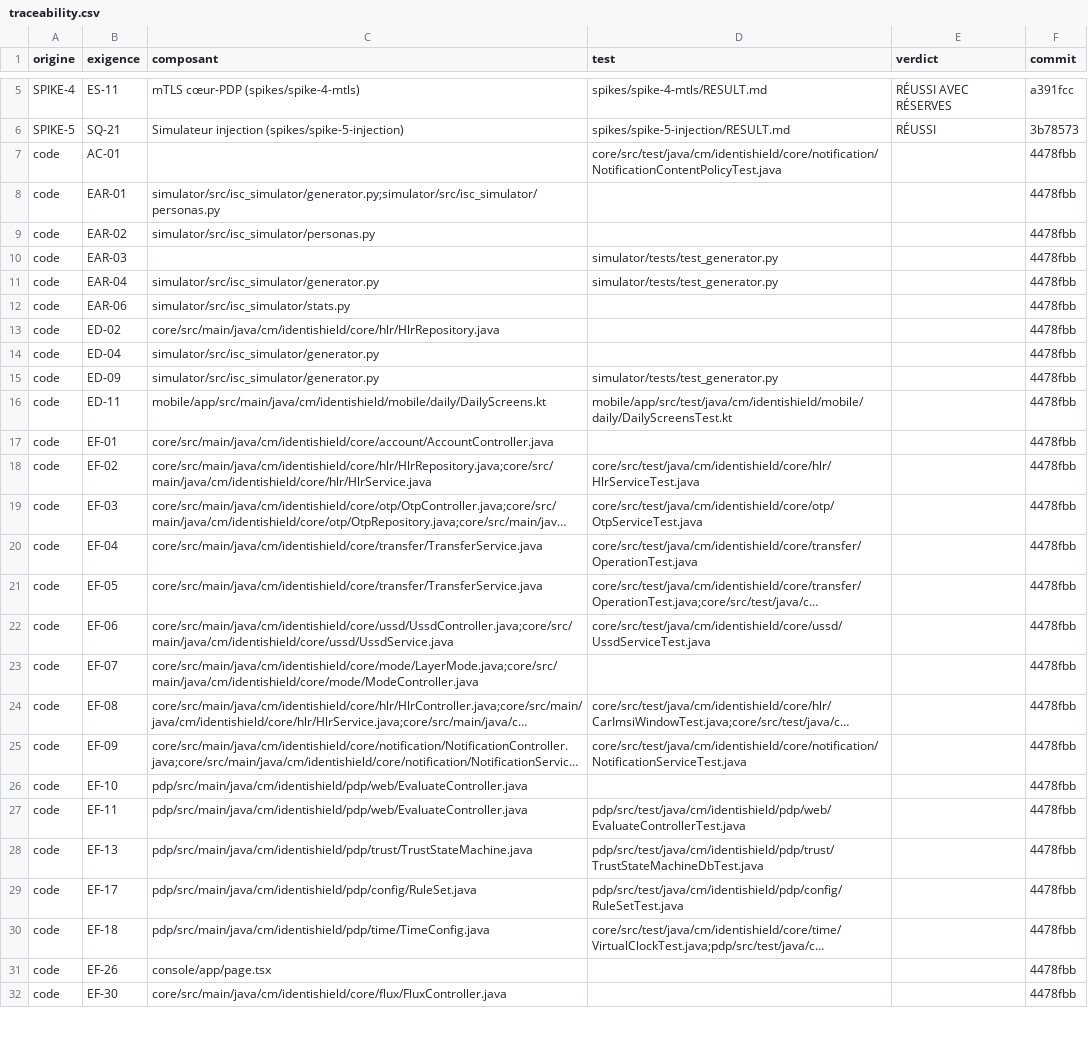
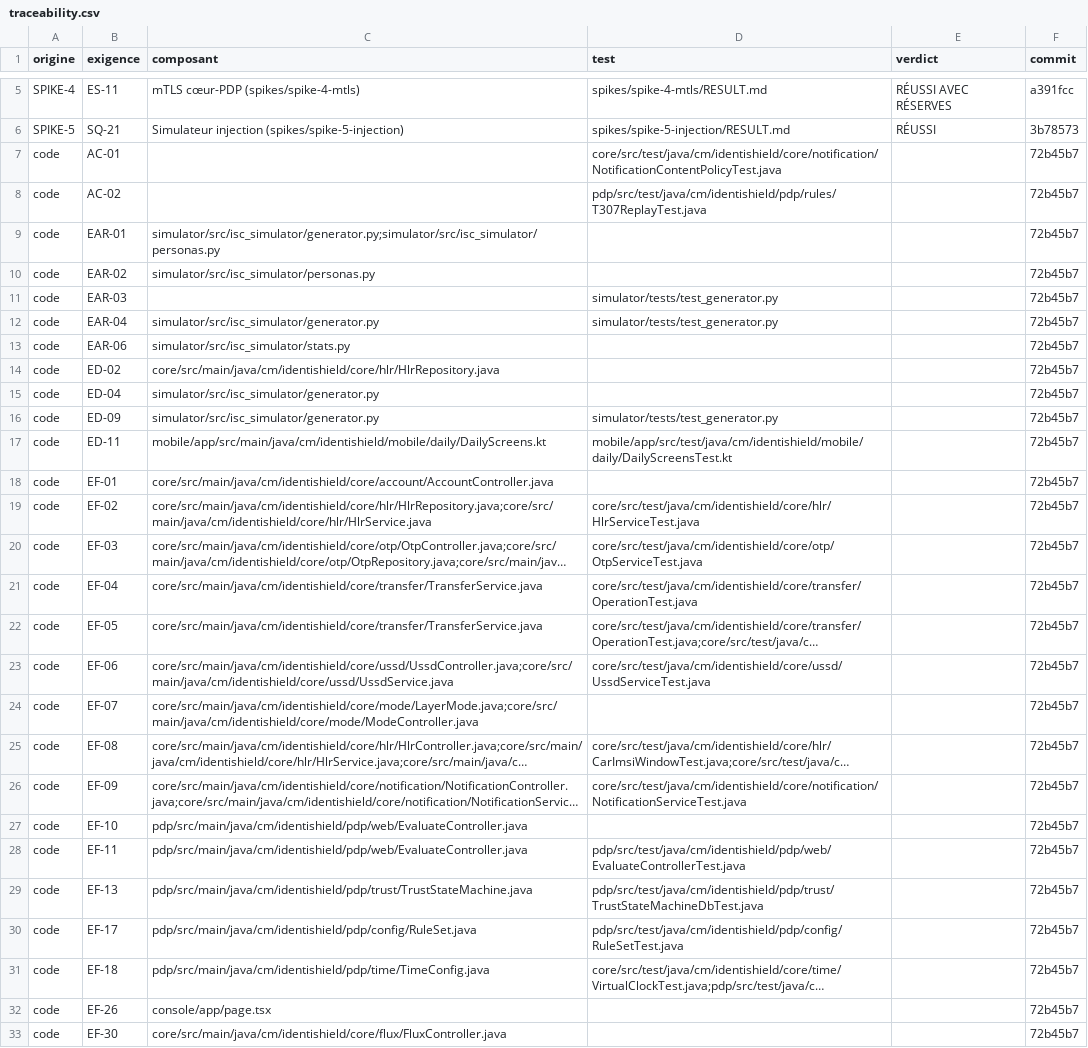
Before and after one commit to kateyvana/Identishield-CM, a CSV file: docs/traceability.csv, drawn as a sheet; only a part is shown, gaps mark what is left out; long unchanged cells end in …; addresses are those after the commit; the diff covers the shown part only; the diff names each change by its address in the sheet, - before the commit and + after, or states it on an @@ line.

```diff
--- a/docs/traceability.csv
+++ b/docs/traceability.csv
-F7 (commit): 4478fbb
+F7 (commit): 72b45b7
+row 8: code | AC-02 |  | pdp/src/test/java/cm/identishield/pdp/rules/T307ReplayTest.java |  | 72b45b7
-F9:F33 (commit): 4478fbb
+F9:F33 (commit): 72b45b7
```
Also changed, not shown: 7 added rows and 25 edited cells elsewhere in this file, 18 other files.
